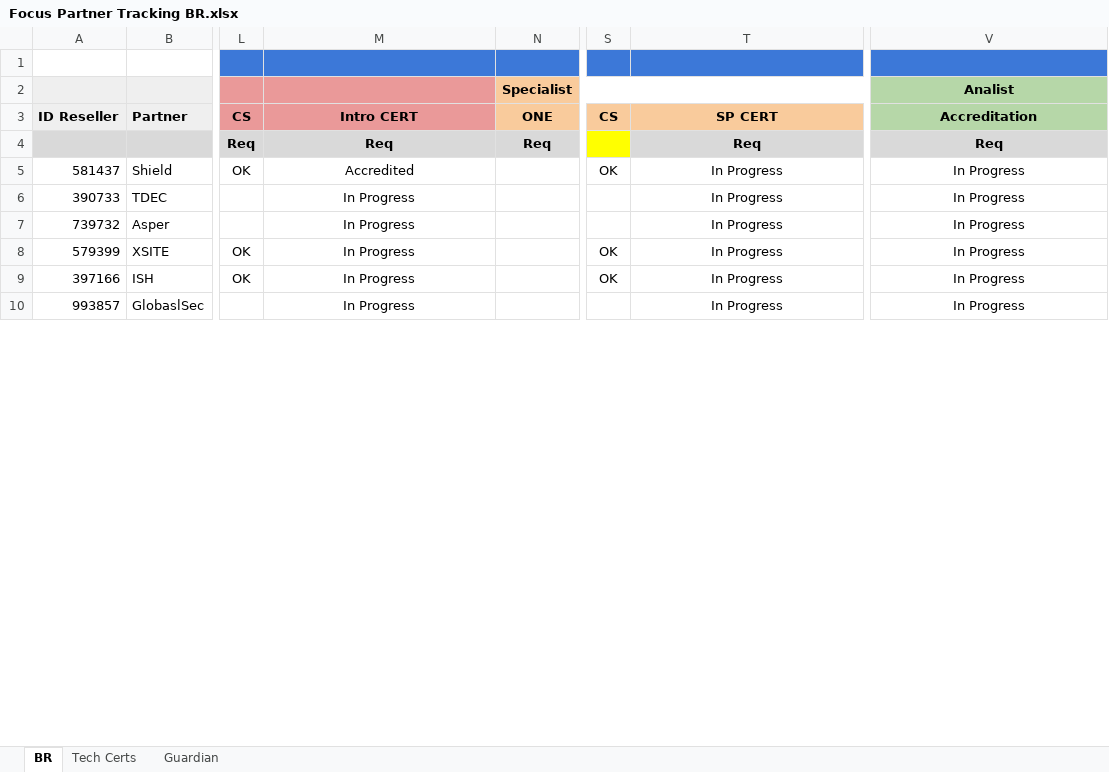
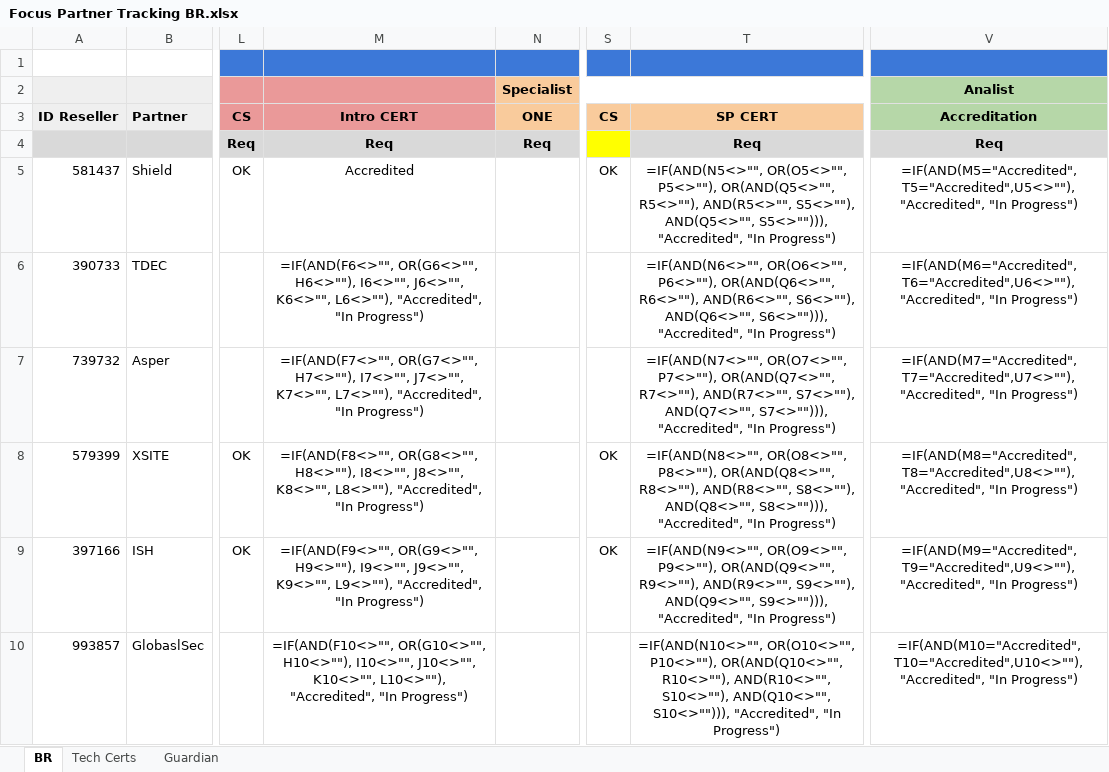
Before and after one commit to mrovere1/mrovere-treino, an Excel workbook: data/partner/Focus Partner Tracking BR.xlsx, sheet BR, drawn as a sheet; only a part is shown, gaps mark what is left out; values as stored, in another font and other column widths than the file's, no borders; formulas without a stored value are shown as written; charts and pictures and conditional formats not drawn; the diff covers the shown part only; the diff names each change by its address in the sheet, - before the commit and + after, or states it on an @@ line.

```diff
--- a/data/partner/Focus Partner Tracking BR.xlsx (sheet BR)
+++ b/data/partner/Focus Partner Tracking BR.xlsx (sheet BR)
-T5: In Progress
+T5: =IF(AND(N5<>"", OR(O5<>"", P5<>""), OR(AND(Q5<>"", R5<>""), AND(R5<>"", S5<>""), AND(Q5<>"", S5<>""))), "Accredited", "In Progress")
-V5: In Progress
+V5: =IF(AND(M5="Accredited", T5="Accredited",U5<>""), "Accredited", "In Progress")
-M6: In Progress
+M6: =IF(AND(F6<>"", OR(G6<>"", H6<>""), I6<>"", J6<>"", K6<>"", L6<>""), "Accredited", "In Progress")
-T6: In Progress
+T6: =IF(AND(N6<>"", OR(O6<>"", P6<>""), OR(AND(Q6<>"", R6<>""), AND(R6<>"", S6<>""), AND(Q6<>"", S6<>""))), "Accredited", "In Progress")
-V6: In Progress
+V6: =IF(AND(M6="Accredited", T6="Accredited",U6<>""), "Accredited", "In Progress")
-M7: In Progress
+M7: =IF(AND(F7<>"", OR(G7<>"", H7<>""), I7<>"", J7<>"", K7<>"", L7<>""), "Accredited", "In Progress")
-T7: In Progress
+T7: =IF(AND(N7<>"", OR(O7<>"", P7<>""), OR(AND(Q7<>"", R7<>""), AND(R7<>"", S7<>""), AND(Q7<>"", S7<>""))), "Accredited", "In Progress")
-V7: In Progress
+V7: =IF(AND(M7="Accredited", T7="Accredited",U7<>""), "Accredited", "In Progress")
-M8: In Progress
+M8: =IF(AND(F8<>"", OR(G8<>"", H8<>""), I8<>"", J8<>"", K8<>"", L8<>""), "Accredited", "In Progress")
-T8: In Progress
+T8: =IF(AND(N8<>"", OR(O8<>"", P8<>""), OR(AND(Q8<>"", R8<>""), AND(R8<>"", S8<>""), AND(Q8<>"", S8<>""))), "Accredited", "In Progress")
-V8: In Progress
+V8: =IF(AND(M8="Accredited", T8="Accredited",U8<>""), "Accredited", "In Progress")
-M9: In Progress
+M9: =IF(AND(F9<>"", OR(G9<>"", H9<>""), I9<>"", J9<>"", K9<>"", L9<>""), "Accredited", "In Progress")
-T9: In Progress
+T9: =IF(AND(N9<>"", OR(O9<>"", P9<>""), OR(AND(Q9<>"", R9<>""), AND(R9<>"", S9<>""), AND(Q9<>"", S9<>""))), "Accredited", "In Progress")
-V9: In Progress
+V9: =IF(AND(M9="Accredited", T9="Accredited",U9<>""), "Accredited", "In Progress")
-M10: In Progress
+M10: =IF(AND(F10<>"", OR(G10<>"", H10<>""), I10<>"", J10<>"", K10<>"", L10<>""), "Accredited", "In Progress")
-T10: In Progress
+T10: =IF(AND(N10<>"", OR(O10<>"", P10<>""), OR(AND(Q10<>"", R10<>""), AND(R10<>"", S10<>""), AND(Q10<>"", S10<>""))), "Accredited", "In Progress")
-V10: In Progress
+V10: =IF(AND(M10="Accredited", T10="Accredited",U10<>""), "Accredited", "In Progress")
```
Also changed, not shown: 1 added row and 16 edited cells elsewhere in this sheet, sheet Tech Certs, charts or pictures.
